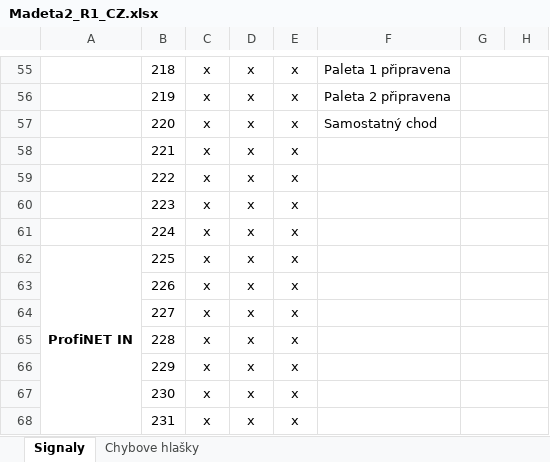
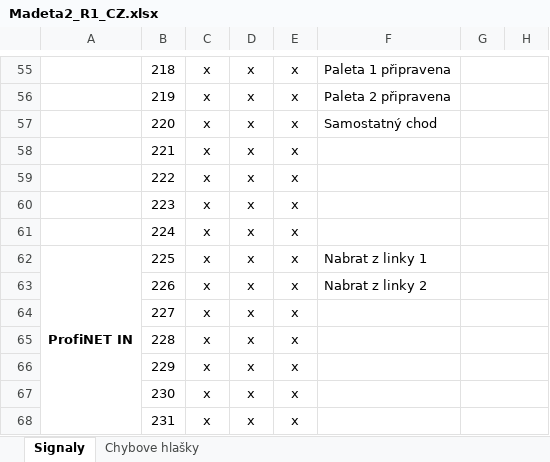
Before and after one commit to TenYearsADream/SOURCES, an Excel workbook: Madeta/Paletizace tray/Dokumentace/Madeta2_R1_CZ.xlsx, sheet Signaly, drawn as a sheet; only a part is shown, gaps mark what is left out; values as stored, in another font and other column widths than the file's, no borders; the diff names each change by its address in the sheet, - before the commit and + after, or states it on an @@ line.

```diff
--- a/Madeta/Paletizace tray/Dokumentace/Madeta2_R1_CZ.xlsx (sheet Signaly)
+++ b/Madeta/Paletizace tray/Dokumentace/Madeta2_R1_CZ.xlsx (sheet Signaly)
-F62: (empty)
+F62: Nabrat z linky 1
-F63: (empty)
+F63: Nabrat z linky 2
```
Also changed, not shown: 45 other files.
